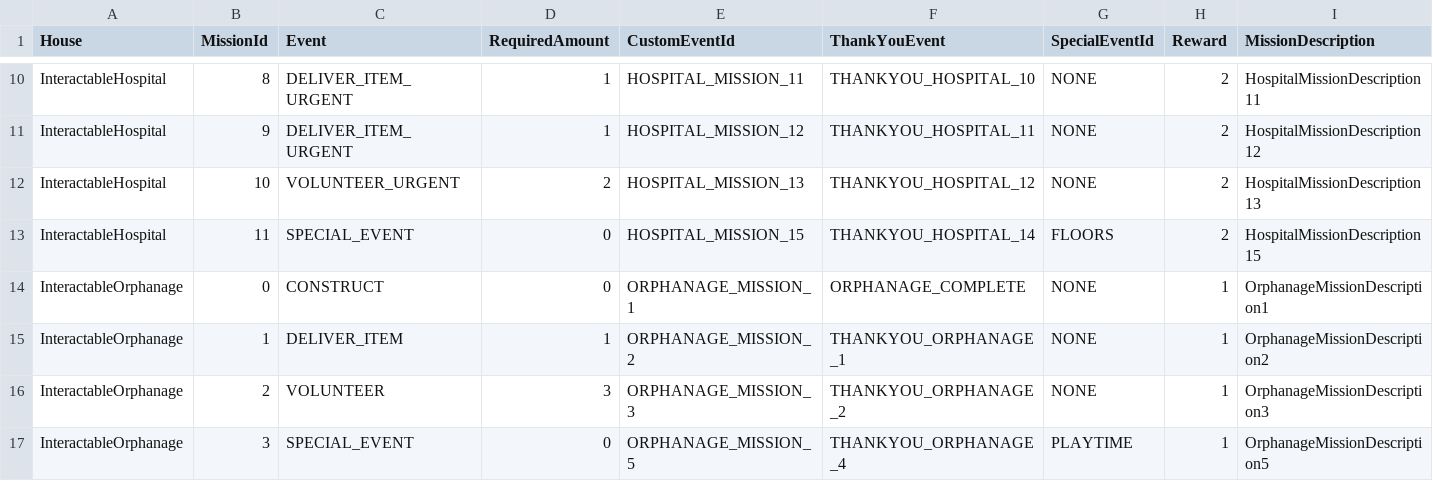
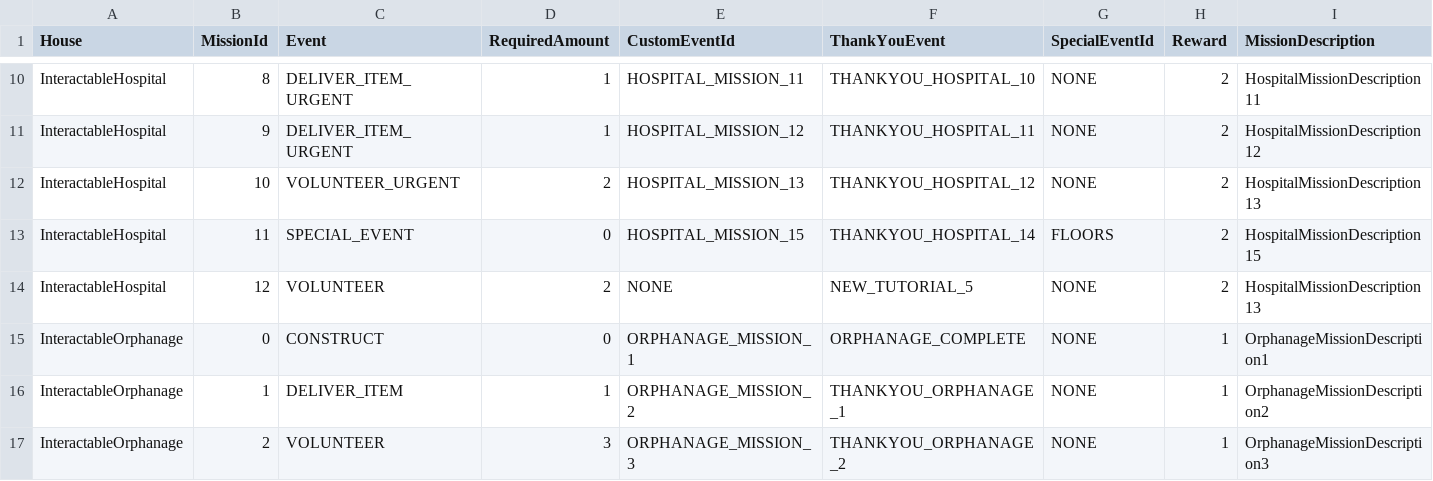
Before and after one commit to baddestguy/SainthoodStories, a CSV file: Assets/Resources/GameData/HouseObjectives.csv, drawn as a sheet; only a part is shown, gaps mark what is left out; the shorter side is filled out with more unchanged rows.

```diff
--- a/Assets/Resources/GameData/HouseObjectives.csv
+++ b/Assets/Resources/GameData/HouseObjectives.csv
@@ -13,2 +13,3 @@ InteractableHospital,10,VOLUNTEER_URGENT,2,HOSPITAL_MISSION_13,THANKYOU_HOSPITAL
 InteractableHospital,11,SPECIAL_EVENT,0,HOSPITAL_MISSION_15,THANKYOU_HOSPITAL_14,FLOORS,2,HospitalMissionDescription15
+InteractableHospital,12,VOLUNTEER,2,NONE,NEW_TUTORIAL_5,NONE,2,HospitalMissionDescription13
 InteractableOrphanage,0,CONSTRUCT,0,ORPHANAGE_MISSION_1,ORPHANAGE_COMPLETE,NONE,1,OrphanageMissionDescription1
```
Also changed, not shown: Assets/Resources/GameData/CustomEvents.csv, 7 other files.
